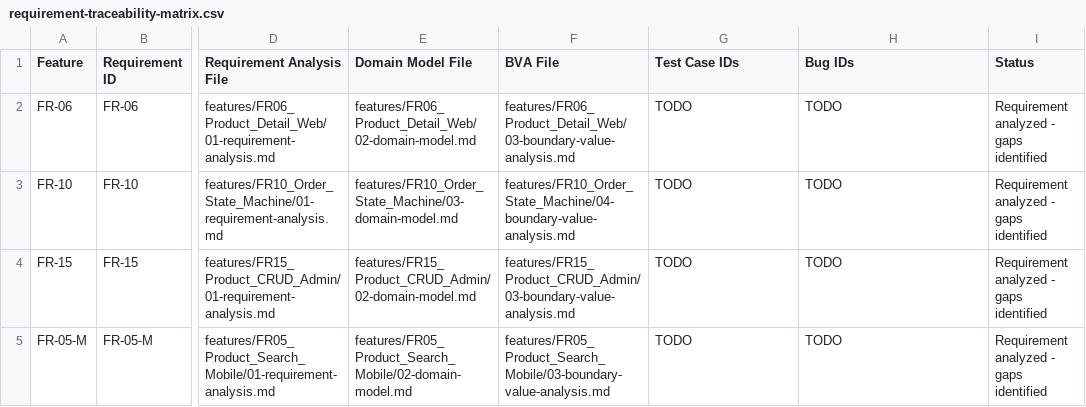
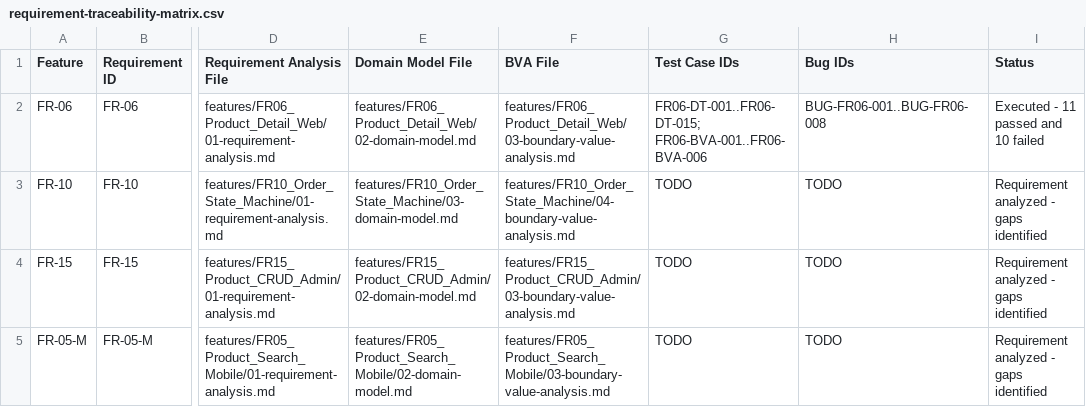
Before and after one commit to tnnhuaa/eshop-sut, a CSV file: supporting/requirement-traceability-matrix.csv, drawn as a sheet; only a part is shown, gaps mark what is left out; the diff names each change by its address in the sheet, - before the commit and + after, or states it on an @@ line.

Commit message:
test(fr06): record product detail execution results

```diff
--- a/supporting/requirement-traceability-matrix.csv
+++ b/supporting/requirement-traceability-matrix.csv
-G2 (Test Case IDs): TODO
+G2 (Test Case IDs): FR06-DT-001..FR06-DT-015; FR06-BVA-001..FR06-BVA-006
-H2 (Bug IDs): TODO
+H2 (Bug IDs): BUG-FR06-001..BUG-FR06-008
-I2 (Status): Requirement analyzed - gaps identified
+I2 (Status): Executed - 11 passed and 10 failed
```
Also changed, not shown: 7 other files.
